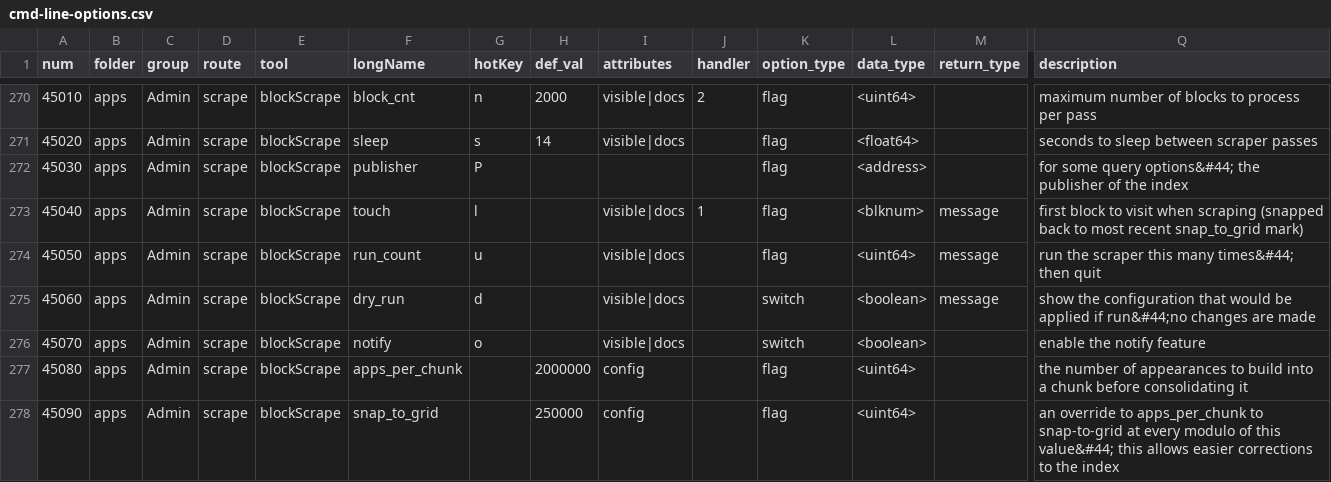
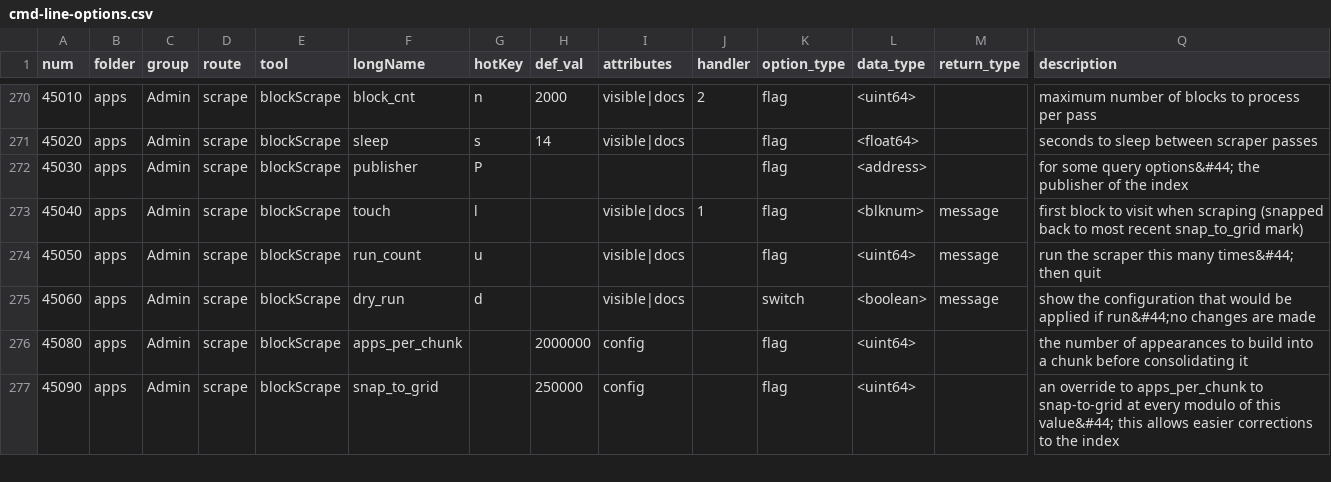
Before and after one commit to TrueBlocks/goMaker, a CSV file: templates/cmd-line-options.csv, drawn as a sheet; only a part is shown, gaps mark what is left out; rows hold the shown columns only; the diff names each change by its address in the sheet, - before the commit and + after, or states it on an @@ line.

Commit message:
Cleaning

```diff
--- a/templates/cmd-line-options.csv
+++ b/templates/cmd-line-options.csv
-row 276: 45070 | apps | Admin | scrape | blockScrape | notify | o |  | visible|docs |  | switch | <boolean> |  | enable the notify feature
```
